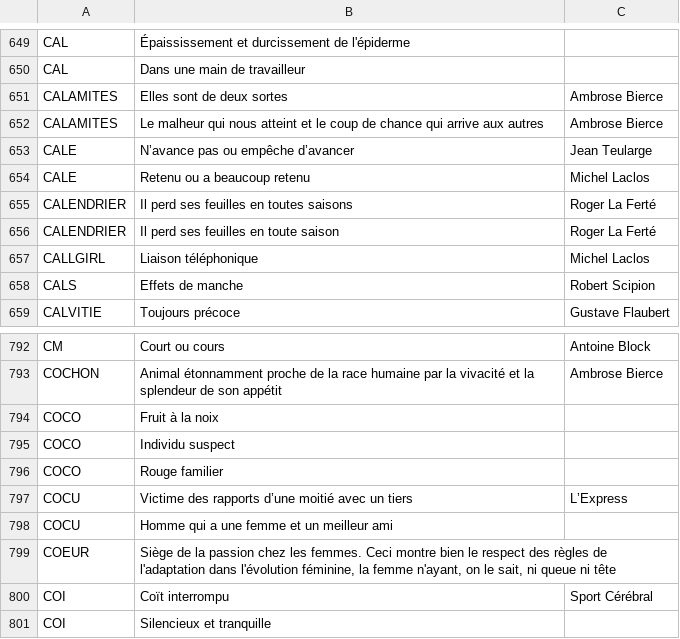
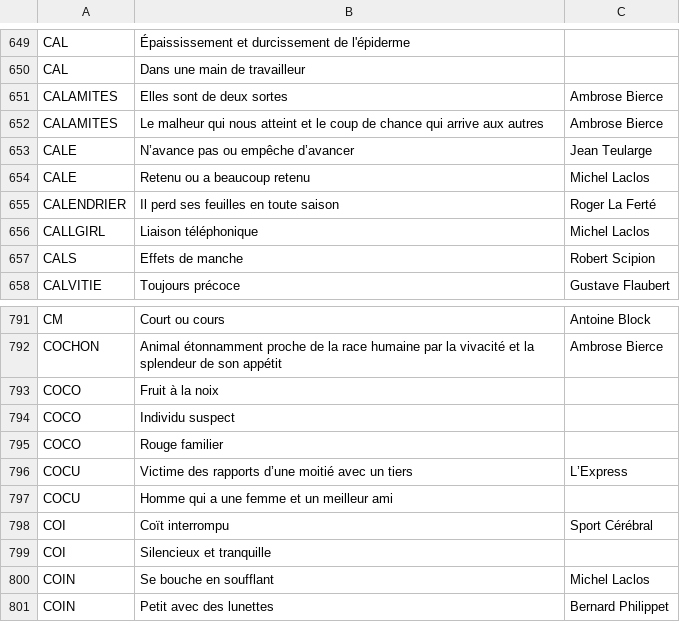
Before and after one commit to adrienmalin/mots-croises, a TSV file: dico.tsv, drawn as a sheet; only a part is shown, gaps mark what is left out; the shorter side is filled out with more unchanged rows; the diff names each change by its address in the sheet, - before the commit and + after, or states it on an @@ line.

Commit message:
nettoyage

```diff
--- a/dico.tsv
+++ b/dico.tsv
-row 655: CALENDRIER | Il perd ses feuilles en toutes saisons | Roger La Ferté
-row 799: COEUR | Siège de la passion chez les femmes. Ceci montre bien le respect des règles de l'adaptation dans l'évolution féminine, la femme n'ayant, on le sait, ni queue ni tête
```
